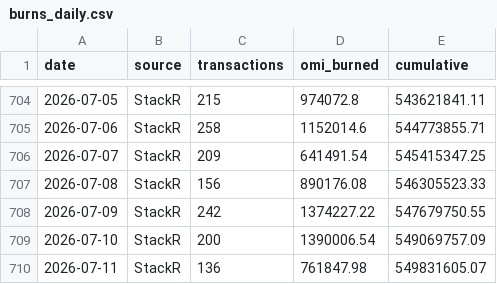
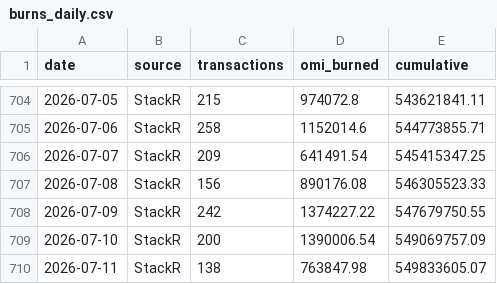
Before and after one commit to fanablefrance/jetonveve, a CSV file: data/burns_daily.csv, drawn as a sheet; only a part is shown, gaps mark what is left out.

```diff
--- a/data/burns_daily.csv
+++ b/data/burns_daily.csv
@@ -709,2 +709,2 @@ date,source,transactions,omi_burned,cumulative
 2026-07-10,StackR,200,1390006.54,549069757.09
-2026-07-11,StackR,136,761847.98,549831605.07
+2026-07-11,StackR,138,763847.98,549833605.07
```
Also changed, not shown: data/burns_split_daily.csv, 1 other file.
